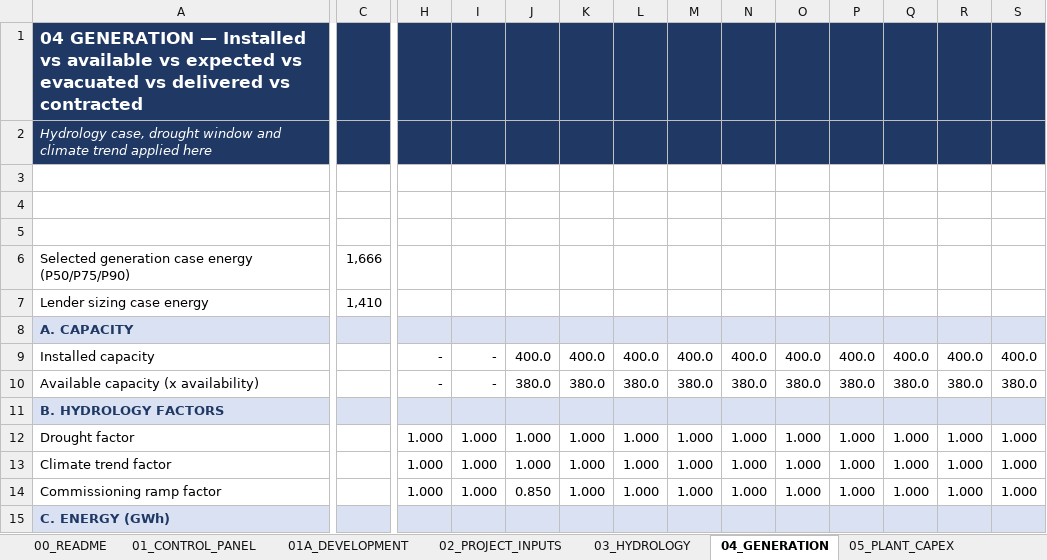
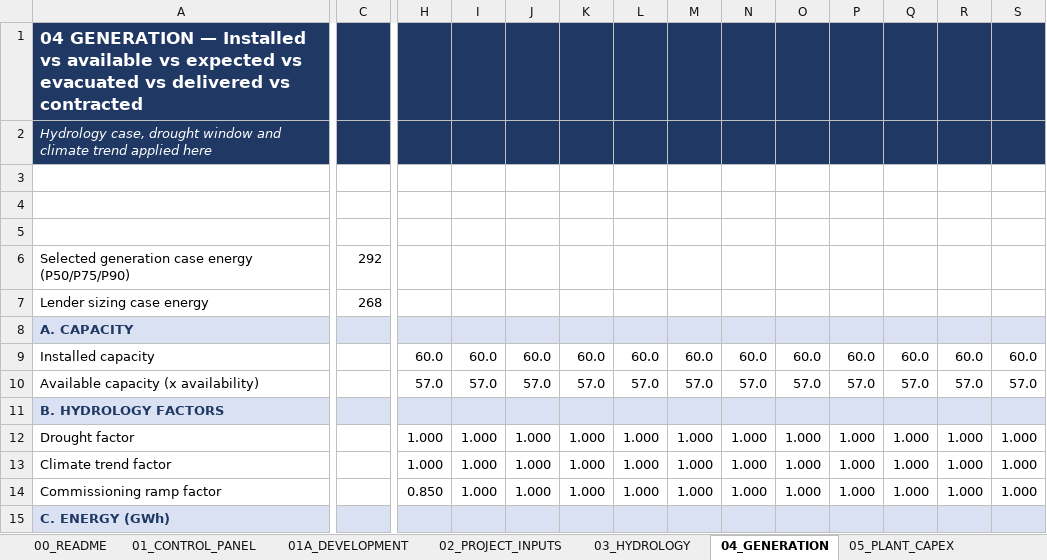
Before and after one commit to boujieka/Boujieka, an Excel workbook: model/Bankable_Hydro_Model.xlsx, sheet 04_GENERATION, drawn as a sheet; only a part is shown, gaps mark what is left out; values as stored, in another font and other column widths than the file's, no borders; the diff covers the shown part only; the diff names each change by its address in the sheet, - before the commit and + after, or states it on an @@ line.

```diff
--- a/model/Bankable_Hydro_Model.xlsx (sheet 04_GENERATION)
+++ b/model/Bankable_Hydro_Model.xlsx (sheet 04_GENERATION)
-C6: 1,666
+C6: 292
-C7: 1,410
+C7: 268
-H9: -
+H9: 60.0
-I9: -
+I9: 60.0
-J9: 400.0
+J9: 60.0
-K9: 400.0
+K9: 60.0
-L9: 400.0
+L9: 60.0
-M9: 400.0
+M9: 60.0
-N9: 400.0
+N9: 60.0
-O9: 400.0
+O9: 60.0
-P9: 400.0
+P9: 60.0
-Q9: 400.0
+Q9: 60.0
-R9: 400.0
+R9: 60.0
-S9: 400.0
+S9: 60.0
-H10: -
+H10: 57.0
-I10: -
+I10: 57.0
-J10: 380.0
+J10: 57.0
-K10: 380.0
+K10: 57.0
-L10: 380.0
+L10: 57.0
-M10: 380.0
+M10: 57.0
-N10: 380.0
+N10: 57.0
-O10: 380.0
+O10: 57.0
-P10: 380.0
+P10: 57.0
-Q10: 380.0
+Q10: 57.0
-R10: 380.0
+R10: 57.0
-S10: 380.0
+S10: 57.0
-H14: 1.000
+H14: 0.850
-J14: 0.850
+J14: 1.000
```
Also changed, not shown: 270 edited cells elsewhere in this sheet, sheet 20_CASH_FLOW, sheet 12_UTILITY, sheet 18_DEBT, sheet 07_OPEX, sheet 15_TARIFF, sheet 25_FISCAL_IMPACT, 27 more sheets, formulas that keep their value, charts or pictures, 4 other files.
